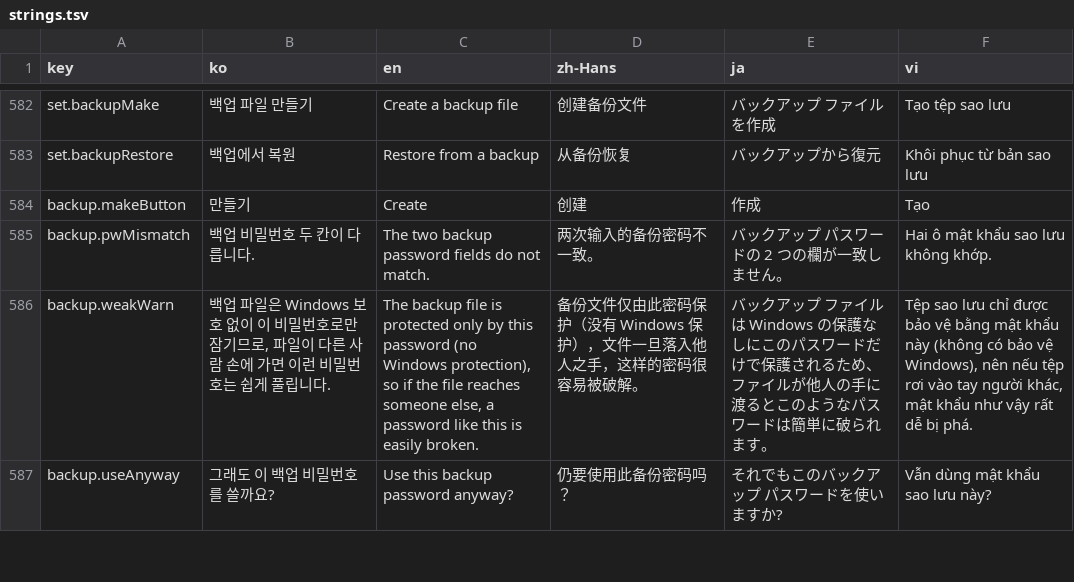
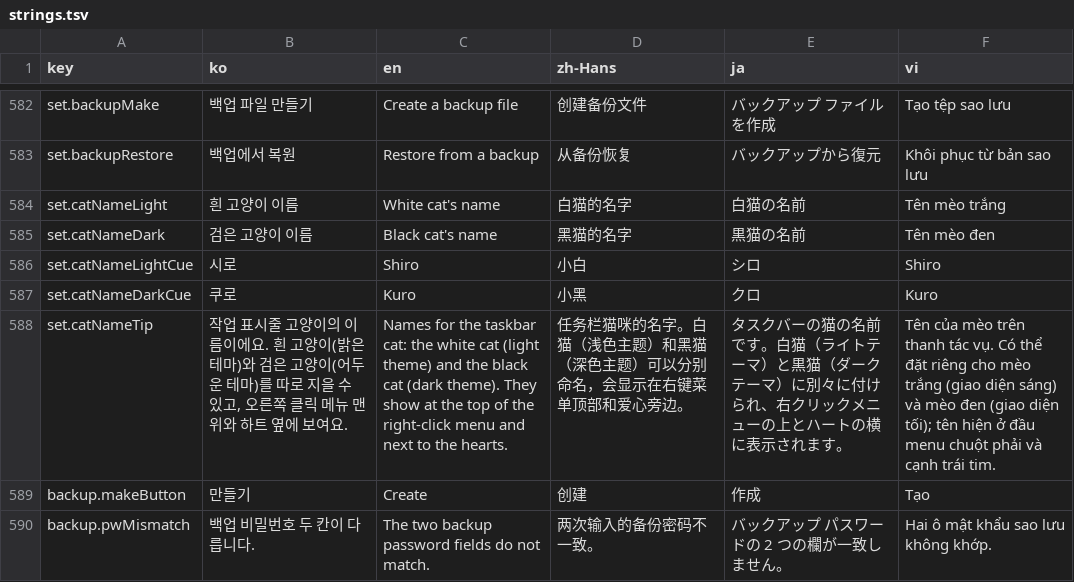
Before and after one commit to devowlscorp/1key-public, a TSV file: src/OneKey/i18n/strings.tsv, drawn as a sheet; only a part is shown, gaps mark what is left out; the shorter side is filled out with more unchanged rows; the diff covers the shown part only; the diff names each change by its address in the sheet, - before the commit and + after, or states it on an @@ line.

```diff
--- a/src/OneKey/i18n/strings.tsv
+++ b/src/OneKey/i18n/strings.tsv
+row 584: set.catNameLight | 흰 고양이 이름 | White cat's name | 白猫的名字 | 白猫の名前 | Tên mèo trắng
+row 585: set.catNameDark | 검은 고양이 이름 | Black cat's name | 黑猫的名字 | 黒猫の名前 | Tên mèo đen
+row 586: set.catNameLightCue | 시로 | Shiro | 小白 | シロ | Shiro
+row 587: set.catNameDarkCue | 쿠로 | Kuro | 小黑 | クロ | Kuro
+row 588: set.catNameTip | 작업 표시줄 고양이의 이름이에요. 흰 고양이(밝은 테마)와 검은 고양이(어두운 테마)를 따로 지을 수 있고, 오른쪽 클릭 메뉴 맨 위와 하트 옆에 보여요. | Names for the taskbar cat: the white cat (light theme) and the black cat (dark theme). They show at the top of the right-click menu and next to the hearts. | 任务栏猫咪的名字。白猫（浅色主题）和黑猫（深色主题）可以分别命名，会显示在右键菜单顶部和爱心旁边。 | タスクバーの猫の名前です。白猫（ライトテーマ）と黒猫（ダークテーマ）に別々に付けられ、右クリックメニューの上とハートの横に表示されます。 | Tên của mèo trên thanh tác vụ. Có thể đặt riêng cho mèo trắng (giao diện sáng) và mèo đen (giao diện tối); tên hiện ở đầu menu chuột phải và cạnh trái tim.
```
Also changed, not shown: 15 added rows and 22 edited cells elsewhere in this file, 20 other files.
